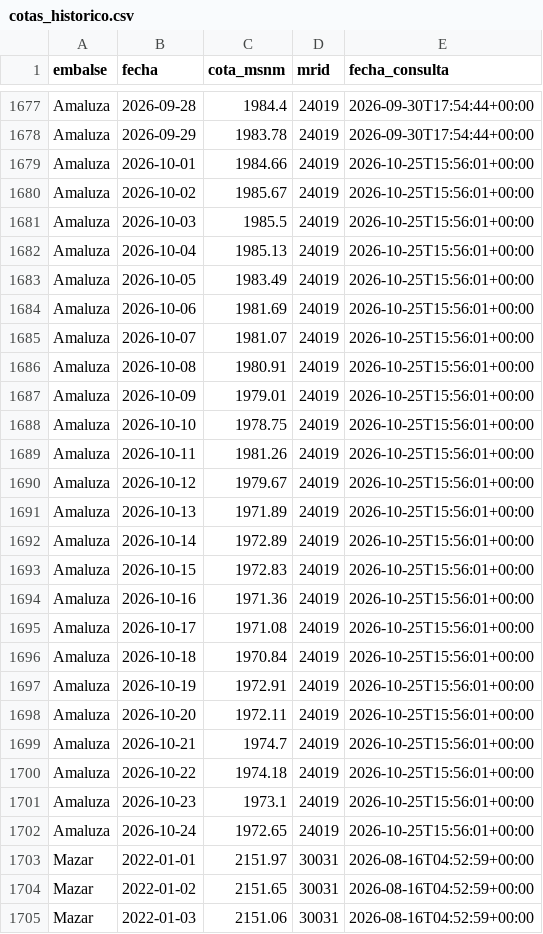
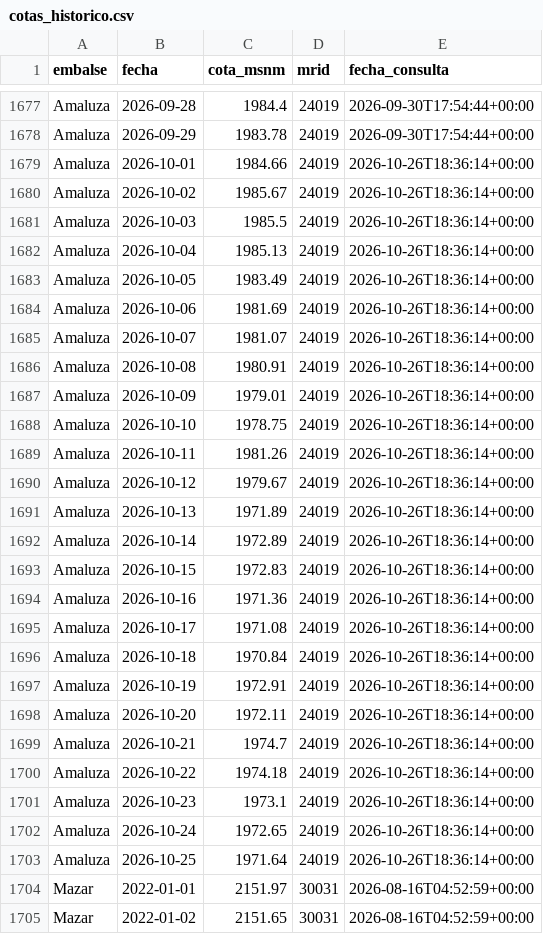
Before and after one commit to jordanvt18/cotas-embalses-ecuador, a CSV file: docs/datos/cotas_historico.csv, drawn as a sheet; only a part is shown, gaps mark what is left out; the shorter side is filled out with more unchanged rows; the diff covers the shown part only.

```diff
--- a/docs/datos/cotas_historico.csv
+++ b/docs/datos/cotas_historico.csv
@@ -1678,26 +1678,27 @@ Amaluza,2026-09-28,1984.4,24019,2026-09-30T17:54:44+00:00
 Amaluza,2026-09-29,1983.78,24019,2026-09-30T17:54:44+00:00
-Amaluza,2026-10-01,1984.66,24019,2026-10-25T15:56:01+00:00
-Amaluza,2026-10-02,1985.67,24019,2026-10-25T15:56:01+00:00
-Amaluza,2026-10-03,1985.5,24019,2026-10-25T15:56:01+00:00
-Amaluza,2026-10-04,1985.13,24019,2026-10-25T15:56:01+00:00
-Amaluza,2026-10-05,1983.49,24019,2026-10-25T15:56:01+00:00
-Amaluza,2026-10-06,1981.69,24019,2026-10-25T15:56:01+00:00
-Amaluza,2026-10-07,1981.07,24019,2026-10-25T15:56:01+00:00
-Amaluza,2026-10-08,1980.91,24019,2026-10-25T15:56:01+00:00
-Amaluza,2026-10-09,1979.01,24019,2026-10-25T15:56:01+00:00
-Amaluza,2026-10-10,1978.75,24019,2026-10-25T15:56:01+00:00
-Amaluza,2026-10-11,1981.26,24019,2026-10-25T15:56:01+00:00
-Amaluza,2026-10-12,1979.67,24019,2026-10-25T15:56:01+00:00
-Amaluza,2026-10-13,1971.89,24019,2026-10-25T15:56:01+00:00
-Amaluza,2026-10-14,1972.89,24019,2026-10-25T15:56:01+00:00
-Amaluza,2026-10-15,1972.83,24019,2026-10-25T15:56:01+00:00
-Amaluza,2026-10-16,1971.36,24019,2026-10-25T15:56:01+00:00
-Amaluza,2026-10-17,1971.08,24019,2026-10-25T15:56:01+00:00
-Amaluza,2026-10-18,1970.84,24019,2026-10-25T15:56:01+00:00
-Amaluza,2026-10-19,1972.91,24019,2026-10-25T15:56:01+00:00
-Amaluza,2026-10-20,1972.11,24019,2026-10-25T15:56:01+00:00
-Amaluza,2026-10-21,1974.7,24019,2026-10-25T15:56:01+00:00
-Amaluza,2026-10-22,1974.18,24019,2026-10-25T15:56:01+00:00
-Amaluza,2026-10-23,1973.1,24019,2026-10-25T15:56:01+00:00
-Amaluza,2026-10-24,1972.65,24019,2026-10-25T15:56:01+00:00
+Amaluza,2026-10-01,1984.66,24019,2026-10-26T18:36:14+00:00
+Amaluza,2026-10-02,1985.67,24019,2026-10-26T18:36:14+00:00
+Amaluza,2026-10-03,1985.5,24019,2026-10-26T18:36:14+00:00
+Amaluza,2026-10-04,1985.13,24019,2026-10-26T18:36:14+00:00
+Amaluza,2026-10-05,1983.49,24019,2026-10-26T18:36:14+00:00
+Amaluza,2026-10-06,1981.69,24019,2026-10-26T18:36:14+00:00
+Amaluza,2026-10-07,1981.07,24019,2026-10-26T18:36:14+00:00
+Amaluza,2026-10-08,1980.91,24019,2026-10-26T18:36:14+00:00
+Amaluza,2026-10-09,1979.01,24019,2026-10-26T18:36:14+00:00
+Amaluza,2026-10-10,1978.75,24019,2026-10-26T18:36:14+00:00
+Amaluza,2026-10-11,1981.26,24019,2026-10-26T18:36:14+00:00
+Amaluza,2026-10-12,1979.67,24019,2026-10-26T18:36:14+00:00
+Amaluza,2026-10-13,1971.89,24019,2026-10-26T18:36:14+00:00
+Amaluza,2026-10-14,1972.89,24019,2026-10-26T18:36:14+00:00
+Amaluza,2026-10-15,1972.83,24019,2026-10-26T18:36:14+00:00
+Amaluza,2026-10-16,1971.36,24019,2026-10-26T18:36:14+00:00
+Amaluza,2026-10-17,1971.08,24019,2026-10-26T18:36:14+00:00
+Amaluza,2026-10-18,1970.84,24019,2026-10-26T18:36:14+00:00
+Amaluza,2026-10-19,1972.91,24019,2026-10-26T18:36:14+00:00
+Amaluza,2026-10-20,1972.11,24019,2026-10-26T18:36:14+00:00
+Amaluza,2026-10-21,1974.7,24019,2026-10-26T18:36:14+00:00
+Amaluza,2026-10-22,1974.18,24019,2026-10-26T18:36:14+00:00
+Amaluza,2026-10-23,1973.1,24019,2026-10-26T18:36:14+00:00
+Amaluza,2026-10-24,1972.65,24019,2026-10-26T18:36:14+00:00
+Amaluza,2026-10-25,1971.64,24019,2026-10-26T18:36:14+00:00
 Mazar,2022-01-01,2151.97,30031,2026-08-16T04:52:59+00:00
```
Also changed, not shown: 2 added rows and 48 edited cells elsewhere in this file, data/generacion/generacion_cenace.csv, data/raw/cotas_historico.csv, 18 other files.
